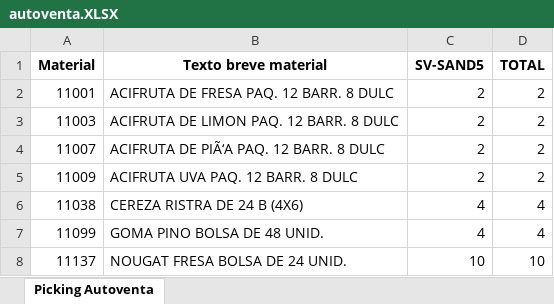
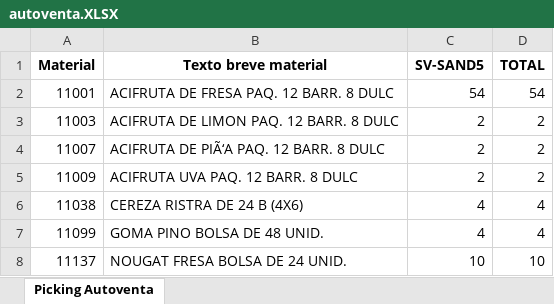
Before and after one commit to mp19034/excelpdf, an Excel workbook: autoventa.XLSX, sheet Picking Autoventa, drawn as a sheet; only a part is shown; values as stored, in another font and other column widths than the file's, no borders; the diff names each change by its address in the sheet, - before the commit and + after, or states it on an @@ line.

```diff
--- a/autoventa.XLSX (sheet Picking Autoventa)
+++ b/autoventa.XLSX (sheet Picking Autoventa)
-C2 (SV-SAND5): 2
+C2 (SV-SAND5): 54
-D2 (TOTAL): 2
+D2 (TOTAL): 54
```
Also changed, not shown: 3 other files.
